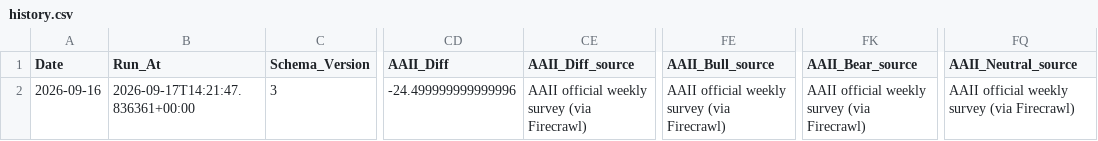
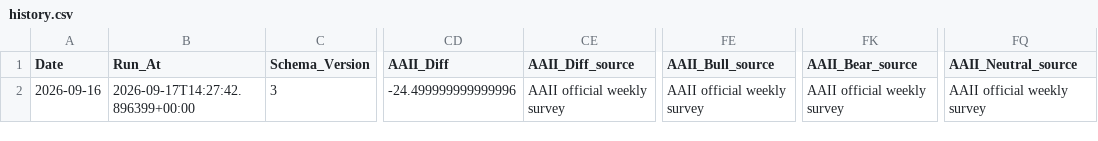
Before and after one commit to NatureLL666/daily-stock-bot, a CSV file: data/history.csv, drawn as a sheet; only a part is shown, gaps mark what is left out; the diff names each change by its address in the sheet, - before the commit and + after, or states it on an @@ line.

```diff
--- a/data/history.csv
+++ b/data/history.csv
-B2 (Run_At): 2026-09-17T14:21:47.836361+00:00
+B2 (Run_At): 2026-09-17T14:27:42.896399+00:00
-CE2 (AAII_Diff_source): AAII official weekly survey (via Firecrawl)
+CE2 (AAII_Diff_source): AAII official weekly survey
-FE2 (AAII_Bull_source): AAII official weekly survey (via Firecrawl)
+FE2 (AAII_Bull_source): AAII official weekly survey
-FK2 (AAII_Bear_source): AAII official weekly survey (via Firecrawl)
+FK2 (AAII_Bear_source): AAII official weekly survey
-FQ2 (AAII_Neutral_source): AAII official weekly survey (via Firecrawl)
+FQ2 (AAII_Neutral_source): AAII official weekly survey
```
Also changed, not shown: 1 other file.
